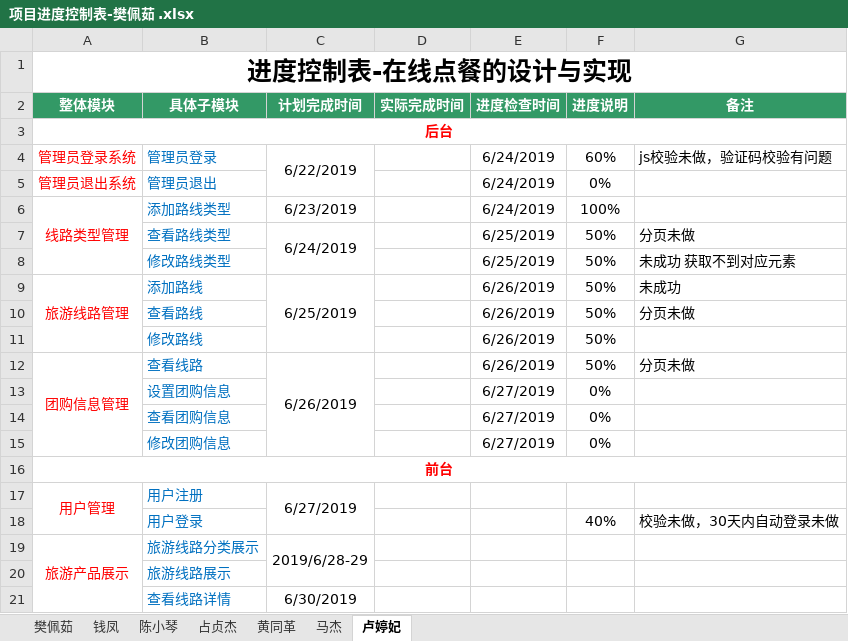
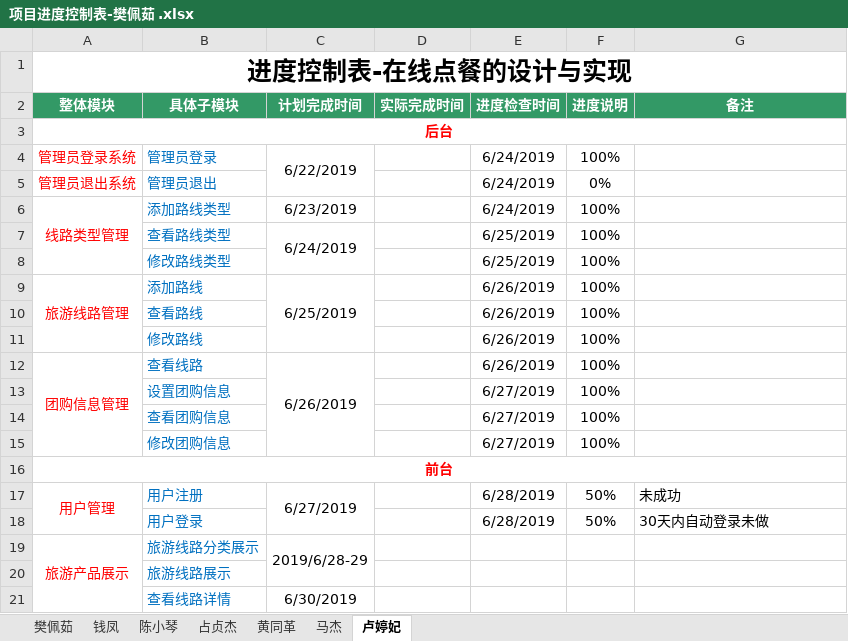
Before and after one commit to hgkj-rj-02/hgkj_02, an Excel workbook: 樊佩茹/项目进度控制表-樊佩茹 .xlsx, sheet 卢婷妃, drawn as a sheet; only a part is shown; values as stored, in another font and other column widths than the file's, no borders; the diff names each change by its address in the sheet, - before the commit and + after, or states it on an @@ line.

Commit message:
ltf

```diff
--- a/樊佩茹/项目进度控制表-樊佩茹 .xlsx (sheet 卢婷妃)
+++ b/樊佩茹/项目进度控制表-樊佩茹 .xlsx (sheet 卢婷妃)
-F4 (进度说明): 60%
+F4 (进度说明): 100%
-G4 (备注): js校验未做，验证码校验有问题
+G4 (备注): (empty)
-F7:F12 (进度说明): 50%
+F7:F12 (进度说明): 100%
-G7 (备注): 分页未做
+G7 (备注): (empty)
-G8 (备注): 未成功 获取不到对应元素
+G8 (备注): (empty)
-G9 (备注): 未成功
+G9 (备注): (empty)
-G10 (备注): 分页未做
+G10 (备注): (empty)
-G12 (备注): 分页未做
+G12 (备注): (empty)
-F13:F15 (进度说明): 0%
+F13:F15 (进度说明): 100%
-E17:E18 (进度检查时间): (empty)
+E17:E18 (进度检查时间): 6/28/2019
-F17 (进度说明): (empty)
+F17 (进度说明): 50%
-G17 (备注): (empty)
+G17 (备注): 未成功
-F18 (进度说明): 40%
+F18 (进度说明): 50%
-G18 (备注): 校验未做，30天内自动登录未做
+G18 (备注): 30天内自动登录未做
```
